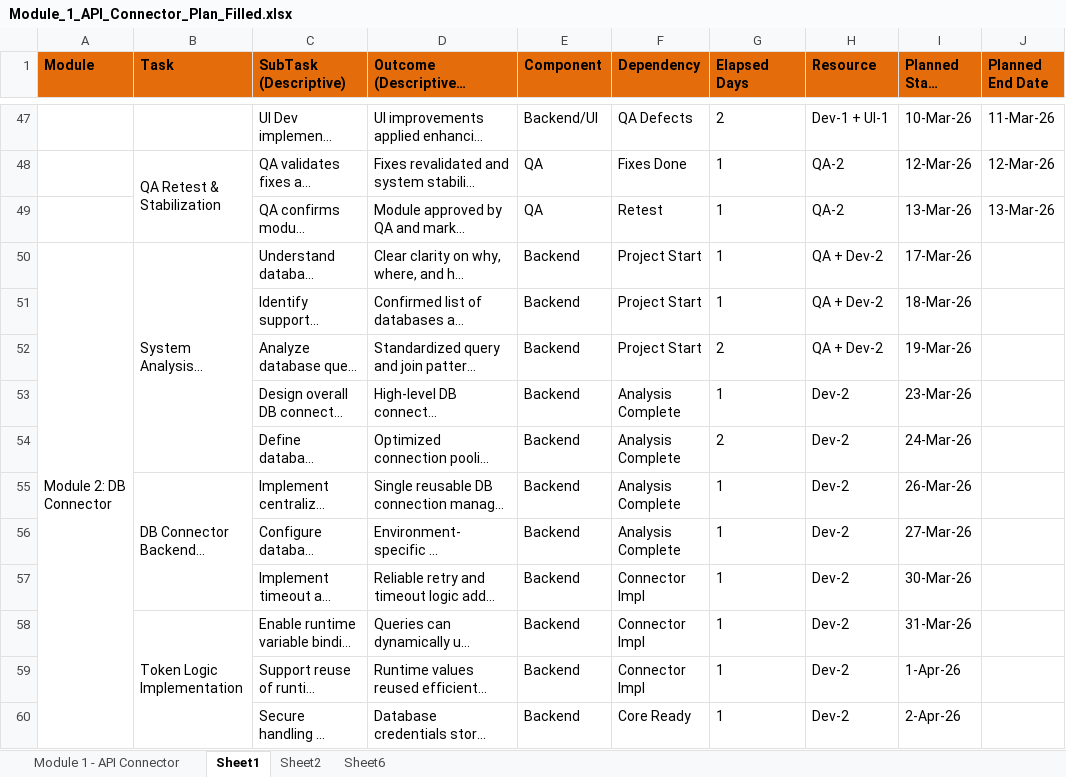
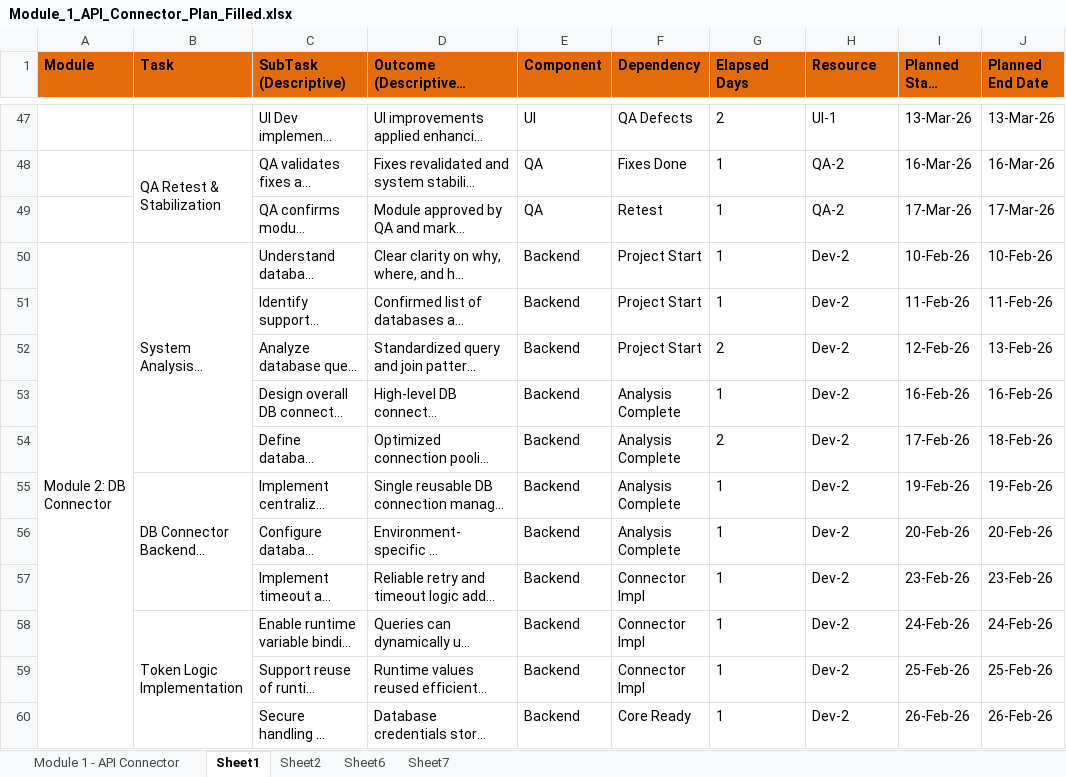
Before and after one commit to ShrinathMathane1994/Springboot-CBCC, an Excel workbook: Module_1_API_Connector_Plan_Filled.xlsx, sheet Sheet1, drawn as a sheet; only a part is shown, gaps mark what is left out; long unchanged cells end in …; values as stored, in another font and other column widths than the file's, no borders; the diff covers the shown part only; the diff names each change by its address in the sheet, - before the commit and + after, or states it on an @@ line.

```diff
--- a/Module_1_API_Connector_Plan_Filled.xlsx (sheet Sheet1)
+++ b/Module_1_API_Connector_Plan_Filled.xlsx (sheet Sheet1)
+sheet tab: Sheet7
-E47 (Component): Backend/UI
+E47 (Component): UI
-H47 (Resource): Dev-1 + UI-1
+H47 (Resource): UI-1
-I47 (Planned Start Date): 10-Mar-26
+I47 (Planned Start Date): 13-Mar-26
-J47 (Planned End Date): 11-Mar-26
+J47 (Planned End Date): 13-Mar-26
-I48 (Planned Start Date): 12-Mar-26
+I48 (Planned Start Date): 16-Mar-26
-J48 (Planned End Date): 12-Mar-26
+J48 (Planned End Date): 16-Mar-26
-I49 (Planned Start Date): 13-Mar-26
+I49 (Planned Start Date): 17-Mar-26
-J49 (Planned End Date): 13-Mar-26
+J49 (Planned End Date): 17-Mar-26
-H50:H52 (Resource): QA + Dev-2
+H50:H52 (Resource): Dev-2
-I50 (Planned Start Date): 17-Mar-26
+I50 (Planned Start Date): 10-Feb-26
-J50 (Planned End Date): (empty)
+J50 (Planned End Date): 10-Feb-26
-I51 (Planned Start Date): 18-Mar-26
+I51 (Planned Start Date): 11-Feb-26
-J51 (Planned End Date): (empty)
+J51 (Planned End Date): 11-Feb-26
-I52 (Planned Start Date): 19-Mar-26
+I52 (Planned Start Date): 12-Feb-26
-J52 (Planned End Date): (empty)
+J52 (Planned End Date): 13-Feb-26
-I53 (Planned Start Date): 23-Mar-26
+I53 (Planned Start Date): 16-Feb-26
-J53 (Planned End Date): (empty)
+J53 (Planned End Date): 16-Feb-26
-I54 (Planned Start Date): 24-Mar-26
+I54 (Planned Start Date): 17-Feb-26
-J54 (Planned End Date): (empty)
+J54 (Planned End Date): 18-Feb-26
-I55 (Planned Start Date): 26-Mar-26
+I55 (Planned Start Date): 19-Feb-26
-J55 (Planned End Date): (empty)
+J55 (Planned End Date): 19-Feb-26
-I56 (Planned Start Date): 27-Mar-26
+I56 (Planned Start Date): 20-Feb-26
-J56 (Planned End Date): (empty)
+J56 (Planned End Date): 20-Feb-26
-I57 (Planned Start Date): 30-Mar-26
+I57 (Planned Start Date): 23-Feb-26
-J57 (Planned End Date): (empty)
+J57 (Planned End Date): 23-Feb-26
-I58 (Planned Start Date): 31-Mar-26
+I58 (Planned Start Date): 24-Feb-26
-J58 (Planned End Date): (empty)
+J58 (Planned End Date): 24-Feb-26
-I59 (Planned Start Date): 1-Apr-26
+I59 (Planned Start Date): 25-Feb-26
-J59 (Planned End Date): (empty)
+J59 (Planned End Date): 25-Feb-26
-I60 (Planned Start Date): 2-Apr-26
+I60 (Planned Start Date): 26-Feb-26
-J60 (Planned End Date): (empty)
+J60 (Planned End Date): 26-Feb-26
```
Also changed, not shown: 162 edited cells elsewhere in this sheet, sheet Sheet6.
